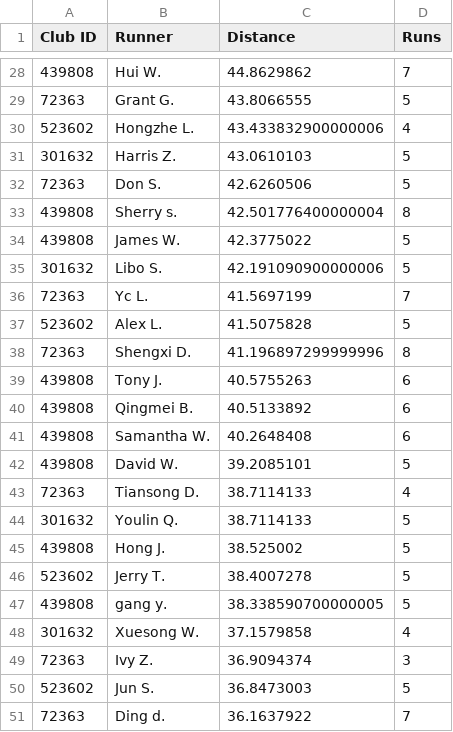
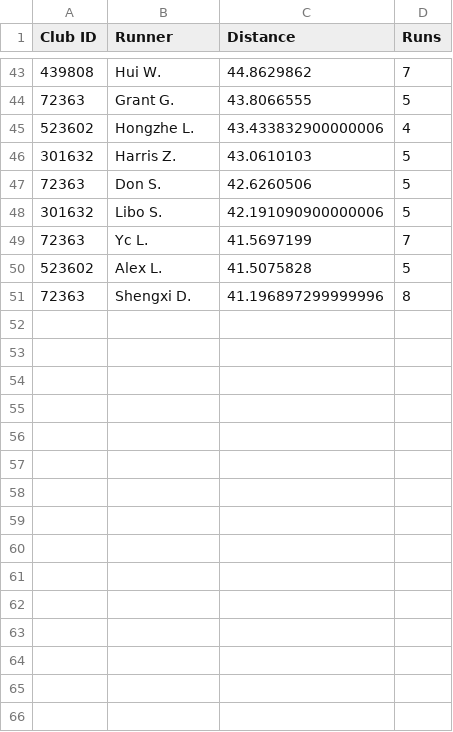
Before and after one commit to mocaspike150/lab, a CSV file: data/leaderboard/week20/top50.csv, drawn as a sheet; only a part is shown, gaps mark what is left out; the diff covers the shown part only.

```diff
--- a/data/leaderboard/week20/top50.csv
+++ b/data/leaderboard/week20/top50.csv
@@ -32,4 +47,2 @@
 "72363","Don S.","42.6260506","5"
-"439808","Sherry s.","42.501776400000004","8"
-"439808","James W.","42.3775022","5"
 "301632","Libo S.","42.191090900000006","5"
@@ -38,14 +51 @@
 "72363","Shengxi D.","41.196897299999996","8"
-"439808","Tony J.","40.5755263","6"
-"439808","Qingmei B.","40.5133892","6"
-"439808","Samantha W.","40.2648408","6"
-"439808","David W.","39.2085101","5"
-"72363","Tiansong D.","38.7114133","4"
-"301632","Youlin Q.","38.7114133","5"
-"439808","Hong J.","38.525002","5"
-"523602","Jerry T.","38.4007278","5"
-"439808","gang y.","38.338590700000005","5"
-"301632","Xuesong W.","37.1579858","4"
-"72363","Ivy Z.","36.9094374","3"
-"523602","Jun S.","36.8473003","5"
-"72363","Ding d.","36.1637922","7"
```
Also changed, not shown: 19 added rows, 4 removed rows and 2 edited cells elsewhere in this file, 2 other files.
